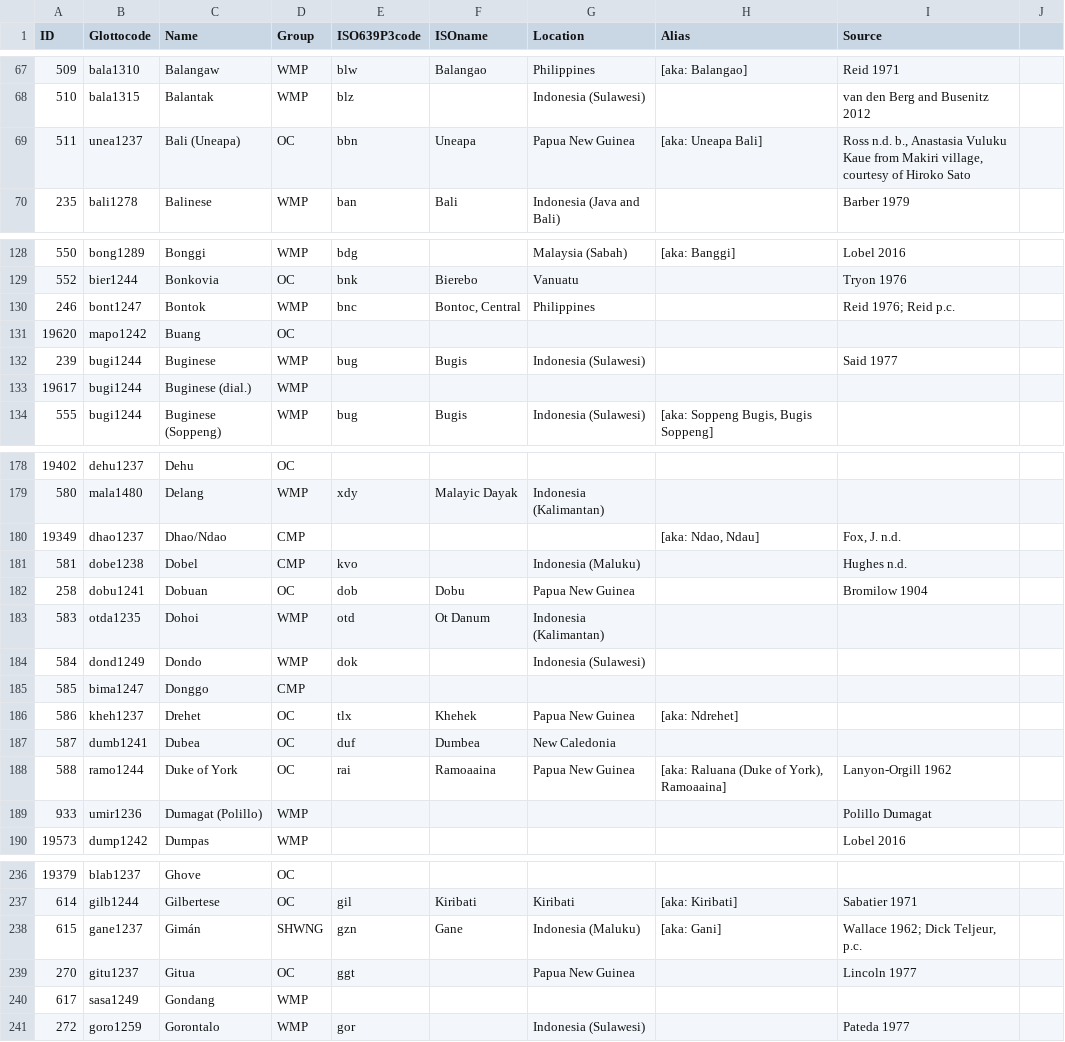
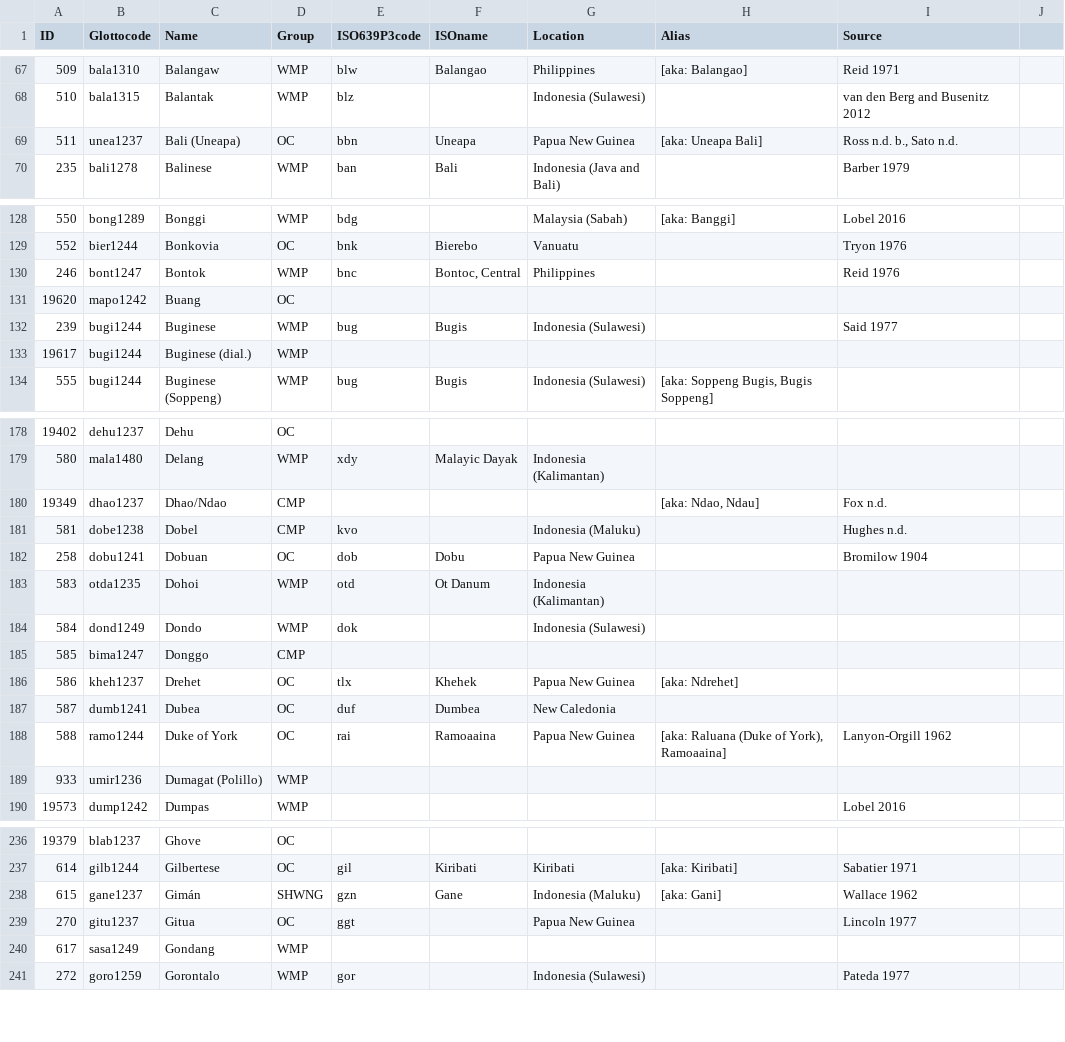
Before and after one commit to lexibank/acd, a TSV file: etc/languages.tsv, drawn as a sheet; only a part is shown, gaps mark what is left out; the diff covers the shown part only.

```diff
--- a/etc/languages.tsv
+++ b/etc/languages.tsv
@@ -68,3 +68,3 @@ ID	Glottocode	Name	Group	ISO639P3code	ISOname	Location	Alias	Source
 510	bala1315	Balantak	WMP	blz		Indonesia (Sulawesi)		van den Berg and Busenitz 2012
-511	unea1237	Bali (Uneapa)	OC	bbn	Uneapa	Papua New Guinea	[aka: Uneapa Bali]	Ross n.d. b., Anastasia Vuluku Kaue from Makiri village, courtesy of Hiroko Sato
+511	unea1237	Bali (Uneapa)	OC	bbn	Uneapa	Papua New Guinea	[aka: Uneapa Bali]	Ross n.d. b., Sato n.d.
 235	bali1278	Balinese	WMP	ban	Bali	Indonesia (Java and Bali)		Barber 1979
@@ -129,3 +129,3 @@ ID	Glottocode	Name	Group	ISO639P3code	ISOname	Location	Alias	Source
 552	bier1244	Bonkovia	OC	bnk	Bierebo	Vanuatu		Tryon 1976
-246	bont1247	Bontok	WMP	bnc	Bontoc, Central	Philippines		Reid 1976; Reid p.c.
+246	bont1247	Bontok	WMP	bnc	Bontoc, Central	Philippines		Reid 1976
 19620	mapo1242	Buang	OC					
@@ -179,3 +179,3 @@ ID	Glottocode	Name	Group	ISO639P3code	ISOname	Location	Alias	Source
 580	mala1480	Delang	WMP	xdy	Malayic Dayak	Indonesia (Kalimantan)		
-19349	dhao1237	Dhao/Ndao	CMP				[aka: Ndao, Ndau]	Fox, J. n.d.
+19349	dhao1237	Dhao/Ndao	CMP				[aka: Ndao, Ndau]	Fox n.d.
 581	dobe1238	Dobel	CMP	kvo		Indonesia (Maluku)		Hughes n.d.
@@ -188,3 +188,3 @@ ID	Glottocode	Name	Group	ISO639P3code	ISOname	Location	Alias	Source
 588	ramo1244	Duke of York	OC	rai	Ramoaaina	Papua New Guinea	[aka: Raluana (Duke of York), Ramoaaina]	Lanyon-Orgill 1962
-933	umir1236	Dumagat (Polillo)	WMP					Polillo Dumagat
+933	umir1236	Dumagat (Polillo)	WMP					
 19573	dump1242	Dumpas	WMP					Lobel 2016
@@ -237,3 +237,3 @@ ID	Glottocode	Name	Group	ISO639P3code	ISOname	Location	Alias	Source
 614	gilb1244	Gilbertese	OC	gil	Kiribati	Kiribati	[aka: Kiribati]	Sabatier 1971
-615	gane1237	Gimán	SHWNG	gzn	Gane	Indonesia (Maluku)	[aka: Gani]	Wallace 1962; Dick Teljeur, p.c.
+615	gane1237	Gimán	SHWNG	gzn	Gane	Indonesia (Maluku)	[aka: Gani]	Wallace 1962
 270	gitu1237	Gitua	OC	ggt		Papua New Guinea		Lincoln 1977
```
Also changed, not shown: 17 edited cells elsewhere in this file.
